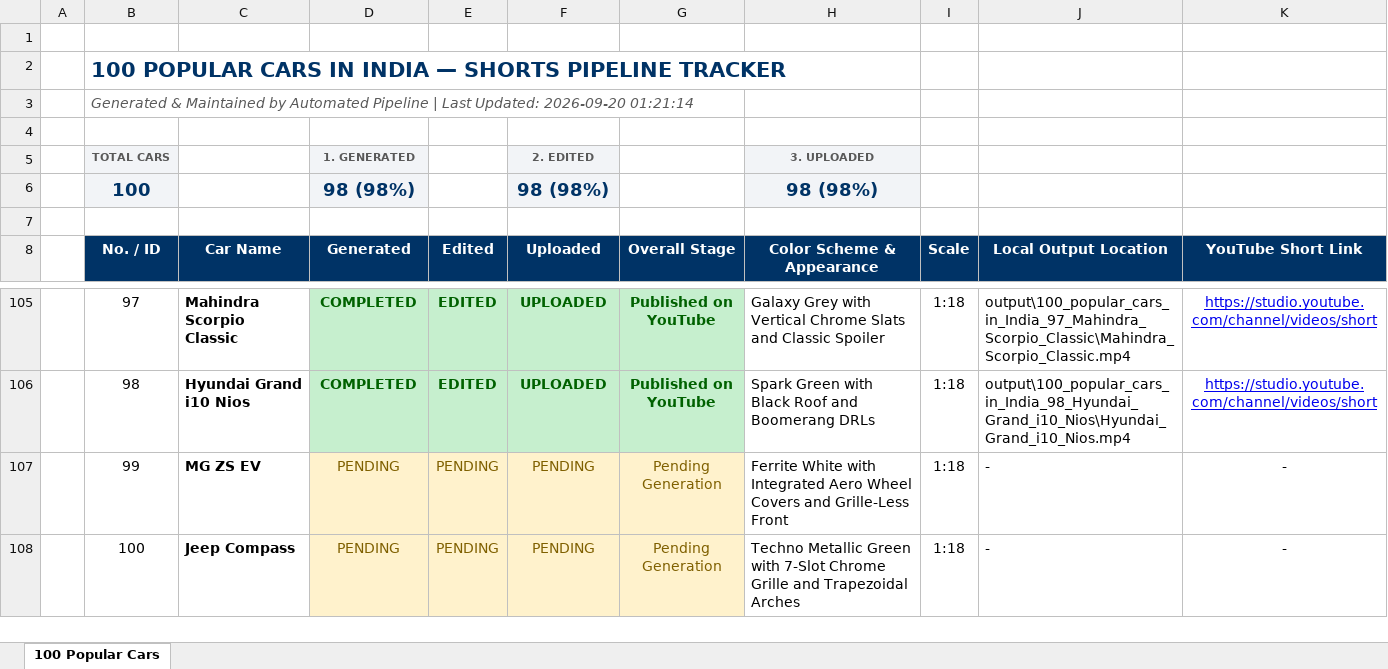
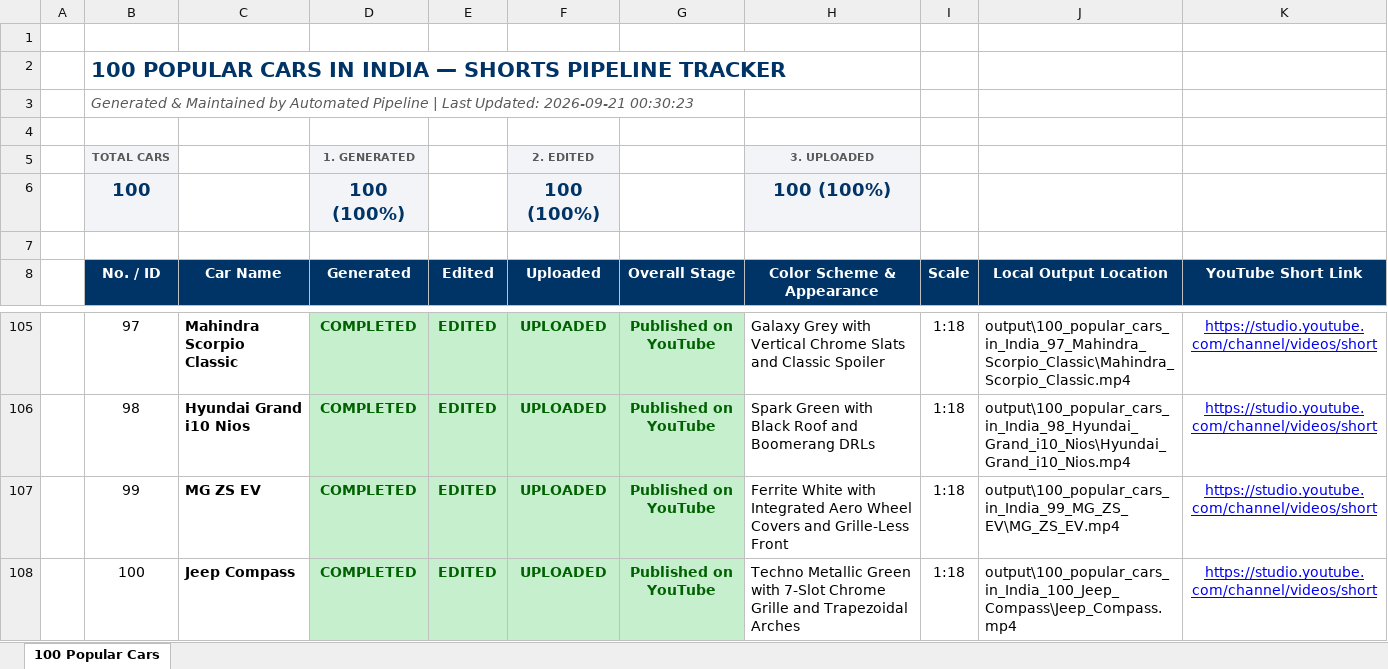
Before and after one commit to Manas8795/yt-shorts-automation, an Excel workbook: 100_popular_cars_tracker.xlsx, sheet 100 Popular Cars, drawn as a sheet; only a part is shown, gaps mark what is left out; values as stored, in another font and other column widths than the file's, no borders; the diff names each change by its address in the sheet, - before the commit and + after, or states it on an @@ line.

```diff
--- a/100_popular_cars_tracker.xlsx (sheet 100 Popular Cars)
+++ b/100_popular_cars_tracker.xlsx (sheet 100 Popular Cars)
-B3 (No. / ID): …Last Updated: 2026-09-20 01:21:14
+B3 (No. / ID): …Last Updated: 2026-09-21 00:30:23
-D6 (Generated): 98 (98%)
+D6 (Generated): 100 (100%)
-F6 (Uploaded): 98 (98%)
+F6 (Uploaded): 100 (100%)
-H6 (Color Scheme & Appearance): 98 (98%)
+H6 (Color Scheme & Appearance): 100 (100%)
-D107:D108 (Generated): PENDING
+D107:D108 (Generated): COMPLETED
@@ D107:G108 fill: #FFF2CC → #C6EFCE, bold: off → on, text colour: #7F6000 → #006100 @@
-E107:E108 (Edited): PENDING
+E107:E108 (Edited): EDITED
-F107:F108 (Uploaded): PENDING
+F107:F108 (Uploaded): UPLOADED
-G107:G108 (Overall Stage): Pending Generation
+G107:G108 (Overall Stage): Published on YouTube
-J107 (Local Output Location): -
+J107 (Local Output Location): output\100_popular_cars_in_India_99_MG_ZS_EV\MG_ZS_EV.mp4
-K107:K108 (YouTube Short Link): -
+K107:K108 (YouTube Short Link): https://studio.youtube.com/channel/videos/short
@@ K107:K108 underline: off → on, text colour: black → #0000EE @@
-J108 (Local Output Location): -
+J108 (Local Output Location): output\100_popular_cars_in_India_100_Jeep_Compass\Jeep_Compass.mp4
```
Also changed, not shown: master_vehicles_tracker.xlsx, video-editor/editor_tracker.xlsx, 6 other files.
